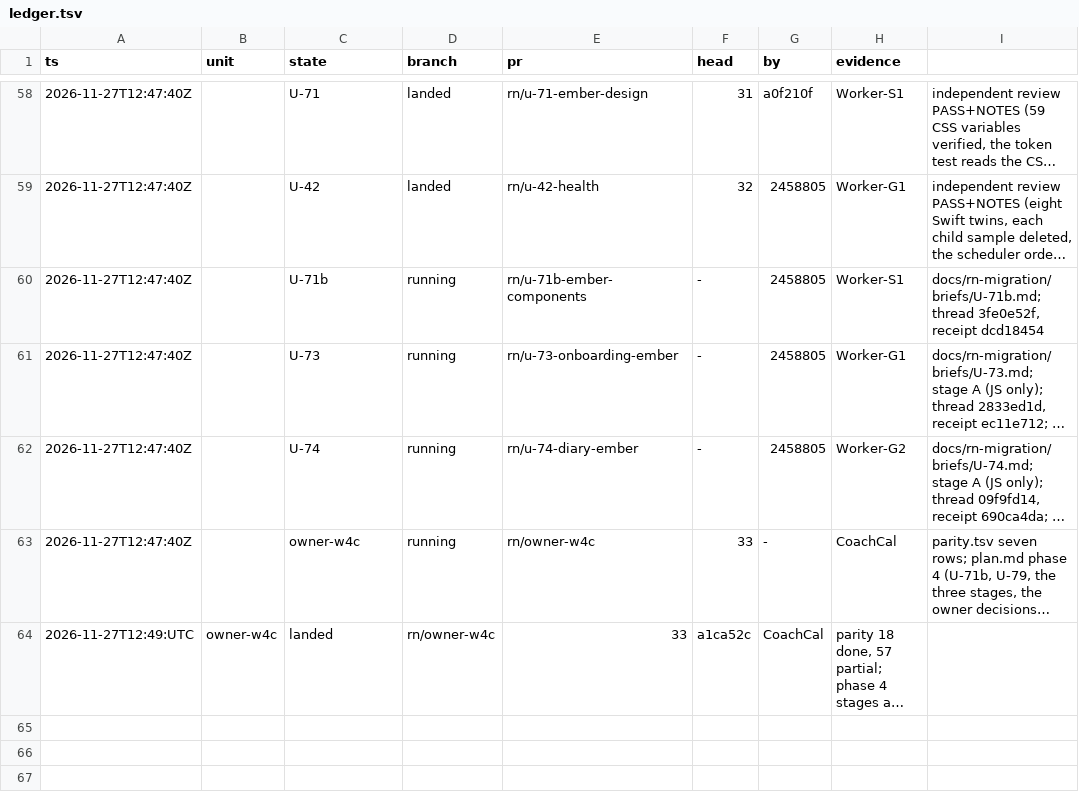
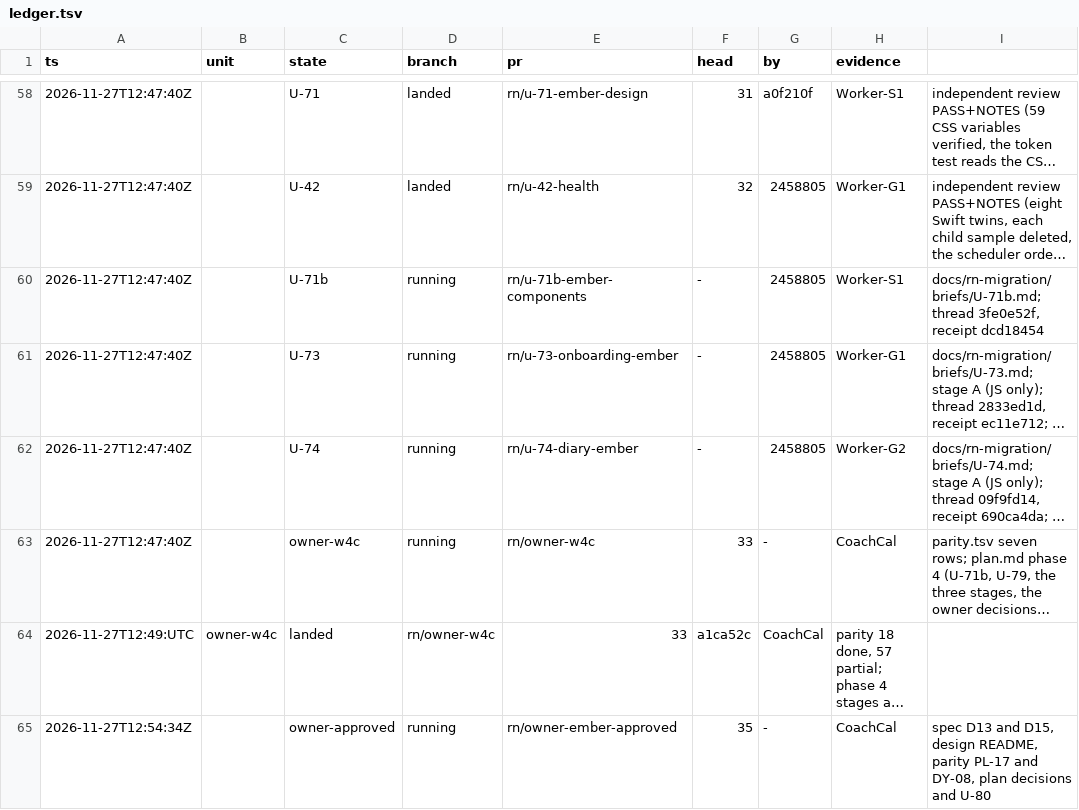
Before and after one commit to phuongddx/cal-ai-coach-app, a TSV file: docs/rn-migration/ledger.tsv, drawn as a sheet; only a part is shown, gaps mark what is left out; long unchanged cells end in …; the diff names each change by its address in the sheet, - before the commit and + after, or states it on an @@ line.

```diff
--- a/docs/rn-migration/ledger.tsv
+++ b/docs/rn-migration/ledger.tsv
+row 65: 2026-11-27T12:54:34Z |  | owner-approved | running | rn/owner-ember-approved | 35 | - | CoachCal | spec D13 and D15, design README, parity PL-17 and DY-08, plan decisions and U-80
```
Also changed, not shown: docs/rn-migration/trail.tsv, 3 other files.
